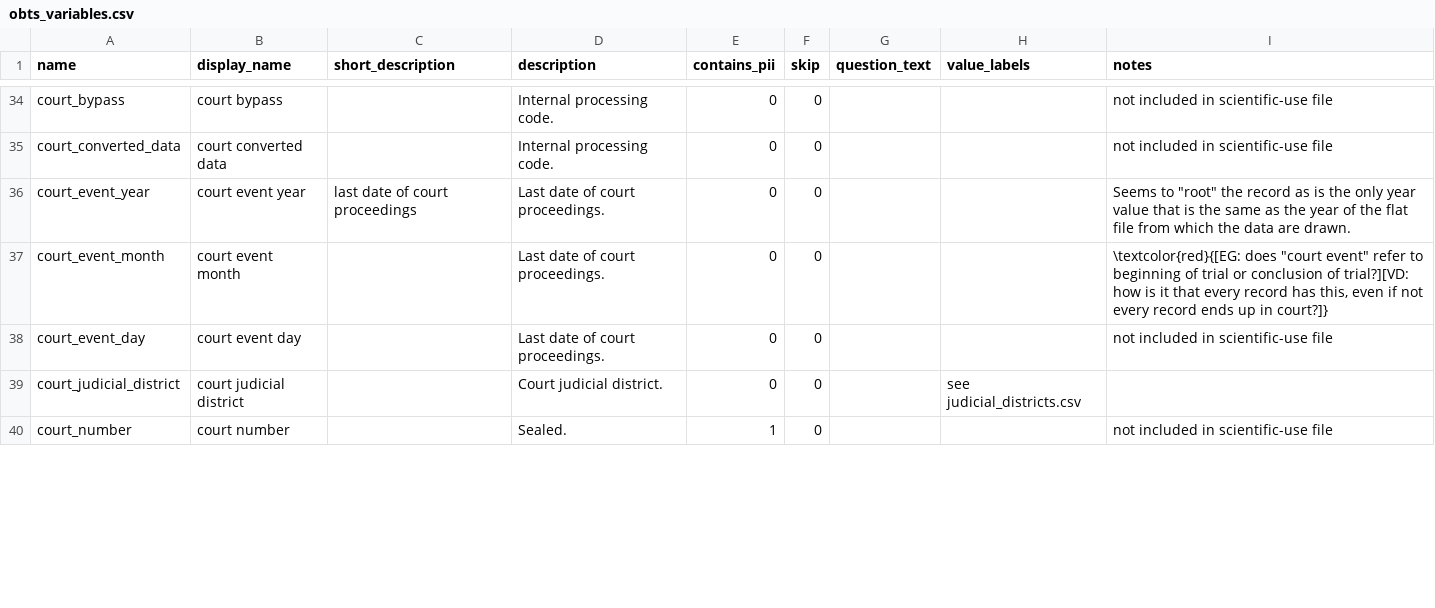
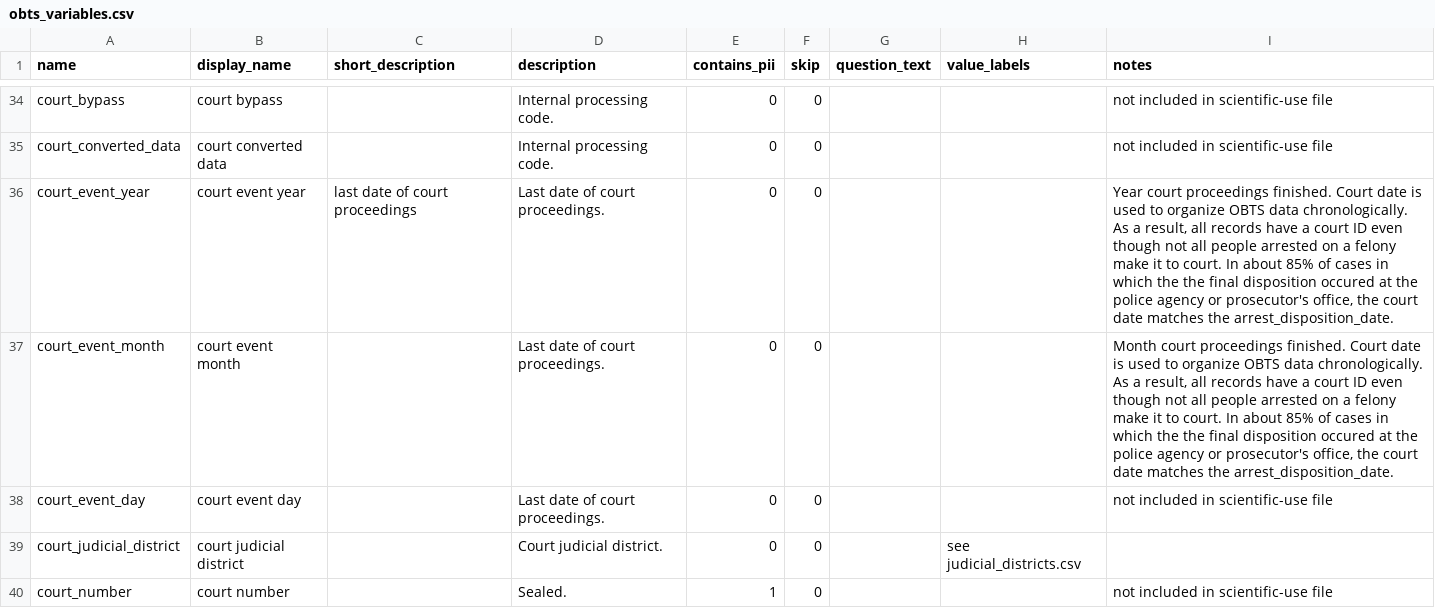
Before and after one commit to vdorie/dojr, a CSV file: inventory/obts/obts_variables.csv, drawn as a sheet; only a part is shown, gaps mark what is left out; the diff covers the shown part only.

```diff
--- a/inventory/obts/obts_variables.csv
+++ b/inventory/obts/obts_variables.csv
@@ -72,4 +72,4 @@ court_bypass,court bypass,,Internal processing code.,0,0,,,not included in scien
 court_converted_data,court converted data,,Internal processing code.,0,0,,,not included in scientific-use file
-court_event_year,court event year,last date of court proceedings,Last date of court proceedings.,0,0,,,"Seems to ""root"" the record as is the only year value that is the same as the year of the flat file from which the data are drawn."
-court_event_month,court event month,,Last date of court proceedings.,0,0,,,"\textcolor{red}{[EG: does ""court event"" refer to beginning of trial or conclusion of trial?][VD: how is it that every record has this, even if not every record ends up in court?]}"
+court_event_year,court event year,last date of court proceedings,Last date of court proceedings.,0,0,,,"Year court proceedings finished. Court date is used to organize OBTS data chronologically. As a result, all records have a court ID even though not all people arrested on a felony make it to court. In about 85% of cases in which the the final disposition occured at the police agency or prosecutor's office, the court date matches the arrest_disposition_date."
+court_event_month,court event month,,Last date of court proceedings.,0,0,,,"Month court proceedings finished. Court date is used to organize OBTS data chronologically. As a result, all records have a court ID even though not all people arrested on a felony make it to court. In about 85% of cases in which the the final disposition occured at the police agency or prosecutor's office, the court date matches the arrest_disposition_date."
 court_event_day,court event day,,Last date of court proceedings.,0,0,,,not included in scientific-use file
```
Also changed, not shown: 2 added rows and 10 edited cells elsewhere in this file, inventory/obts/tables.csv, 1 other file.
